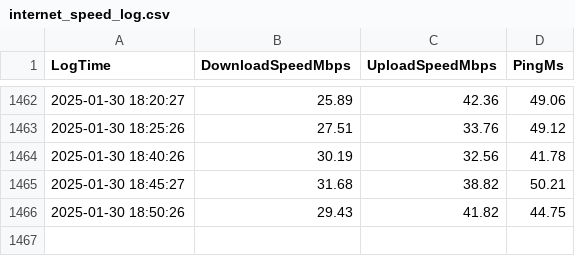
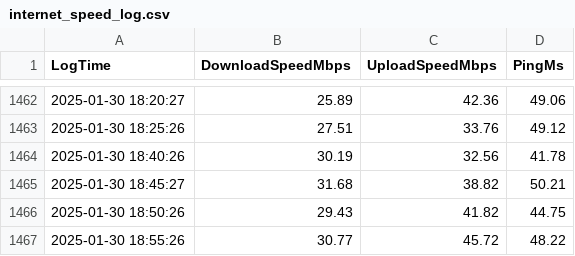
Before and after one commit to dovissz/RpiSpeedTest, a CSV file: internet_speed_log.csv, drawn as a sheet; only a part is shown, gaps mark what is left out; the diff names each change by its address in the sheet, - before the commit and + after, or states it on an @@ line.

Commit message:
Automated upload: 2025-01-30 18:55:28.035489

```diff
--- a/internet_speed_log.csv
+++ b/internet_speed_log.csv
+row 1467: 2025-01-30 18:55:26 | 30.77 | 45.72 | 48.22
```
